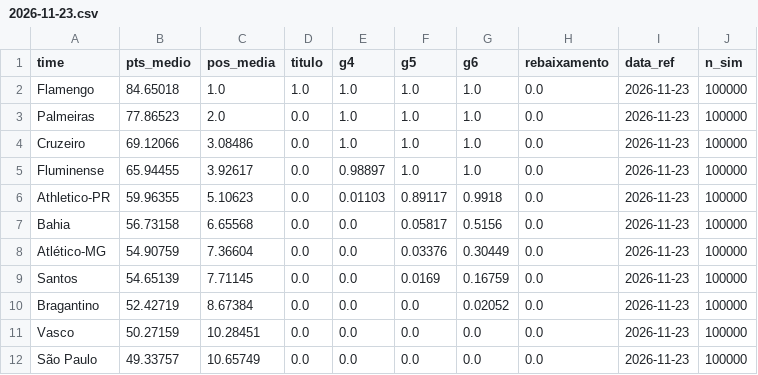
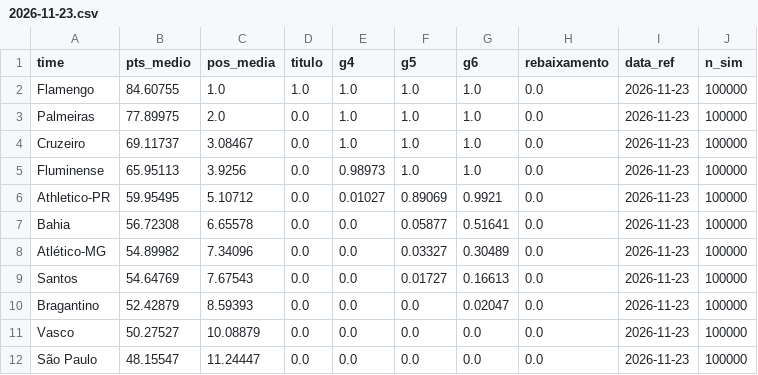
Before and after one commit to AndreiGitH/brasileirao-probabilidades, a CSV file: data/processed/simulacoes/2026-11-23.csv, drawn as a sheet; only a part is shown; the diff covers the shown part only.

```diff
--- a/data/processed/simulacoes/2026-11-23.csv
+++ b/data/processed/simulacoes/2026-11-23.csv
@@ -1,12 +1,12 @@
 time,pts_medio,pos_media,titulo,g4,g5,g6,rebaixamento,data_ref,n_sim
-Flamengo,84.65018,1.0,1.0,1.0,1.0,1.0,0.0,2026-11-23,100000
-Palmeiras,77.86523,2.0,0.0,1.0,1.0,1.0,0.0,2026-11-23,100000
-Cruzeiro,69.12066,3.08486,0.0,1.0,1.0,1.0,0.0,2026-11-23,100000
-Fluminense,65.94455,3.92617,0.0,0.98897,1.0,1.0,0.0,2026-11-23,100000
-Athletico-PR,59.96355,5.10623,0.0,0.01103,0.89117,0.9918,0.0,2026-11-23,100000
-Bahia,56.73158,6.65568,0.0,0.0,0.05817,0.5156,0.0,2026-11-23,100000
-Atlético-MG,54.90759,7.36604,0.0,0.0,0.03376,0.30449,0.0,2026-11-23,100000
-Santos,54.65139,7.71145,0.0,0.0,0.0169,0.16759,0.0,2026-11-23,100000
-Bragantino,52.42719,8.67384,0.0,0.0,0.0,0.02052,0.0,2026-11-23,100000
-Vasco,50.27159,10.28451,0.0,0.0,0.0,0.0,0.0,2026-11-23,100000
-São Paulo,49.33757,10.65749,0.0,0.0,0.0,0.0,0.0,2026-11-23,100000
+Flamengo,84.60755,1.0,1.0,1.0,1.0,1.0,0.0,2026-11-23,100000
+Palmeiras,77.89975,2.0,0.0,1.0,1.0,1.0,0.0,2026-11-23,100000
+Cruzeiro,69.11737,3.08467,0.0,1.0,1.0,1.0,0.0,2026-11-23,100000
+Fluminense,65.95113,3.9256,0.0,0.98973,1.0,1.0,0.0,2026-11-23,100000
+Athletico-PR,59.95495,5.10712,0.0,0.01027,0.89069,0.9921,0.0,2026-11-23,100000
+Bahia,56.72308,6.65578,0.0,0.0,0.05877,0.51641,0.0,2026-11-23,100000
+Atlético-MG,54.89982,7.34096,0.0,0.0,0.03327,0.30489,0.0,2026-11-23,100000
+Santos,54.64769,7.67543,0.0,0.0,0.01727,0.16613,0.0,2026-11-23,100000
+Bragantino,52.42879,8.59393,0.0,0.0,0.0,0.02047,0.0,2026-11-23,100000
+Vasco,50.27527,10.08879,0.0,0.0,0.0,0.0,0.0,2026-11-23,100000
+São Paulo,48.15547,11.24447,0.0,0.0,0.0,0.0,0.0,2026-11-23,100000
```
Also changed, not shown: 23 edited cells elsewhere in this file, data/processed/jogos.csv, data/processed/simulacoes/2026-11-23_jogos.csv, 3 other files.
